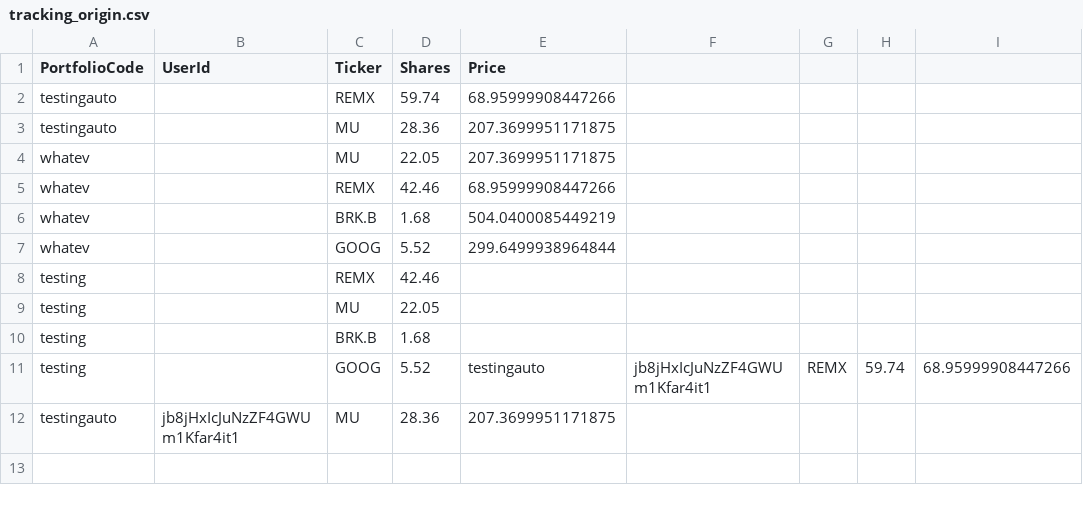
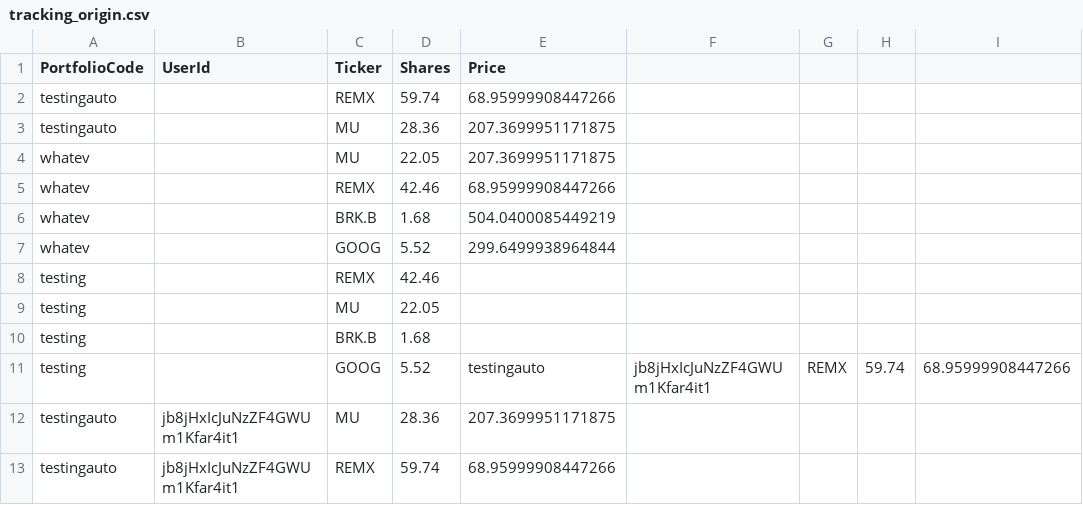
Before and after one commit to Market-Insights-Center/SkyNet, a CSV file: backend/tracking_origin.csv, drawn as a sheet; the diff names each change by its address in the sheet, - before the commit and + after, or states it on an @@ line.

```diff
--- a/backend/tracking_origin.csv
+++ b/backend/tracking_origin.csv
+row 13: testingauto | jb8jHxIcJuNzZF4GWUm1Kfar4it1 | REMX | 59.74 | 68.95999908447266
```
Also changed, not shown: backend/saved_runs/run_data_portfolio_testingauto_jb8jHxIcJuNzZF4GWUm1Kfar4it1.csv, 17 other files.
